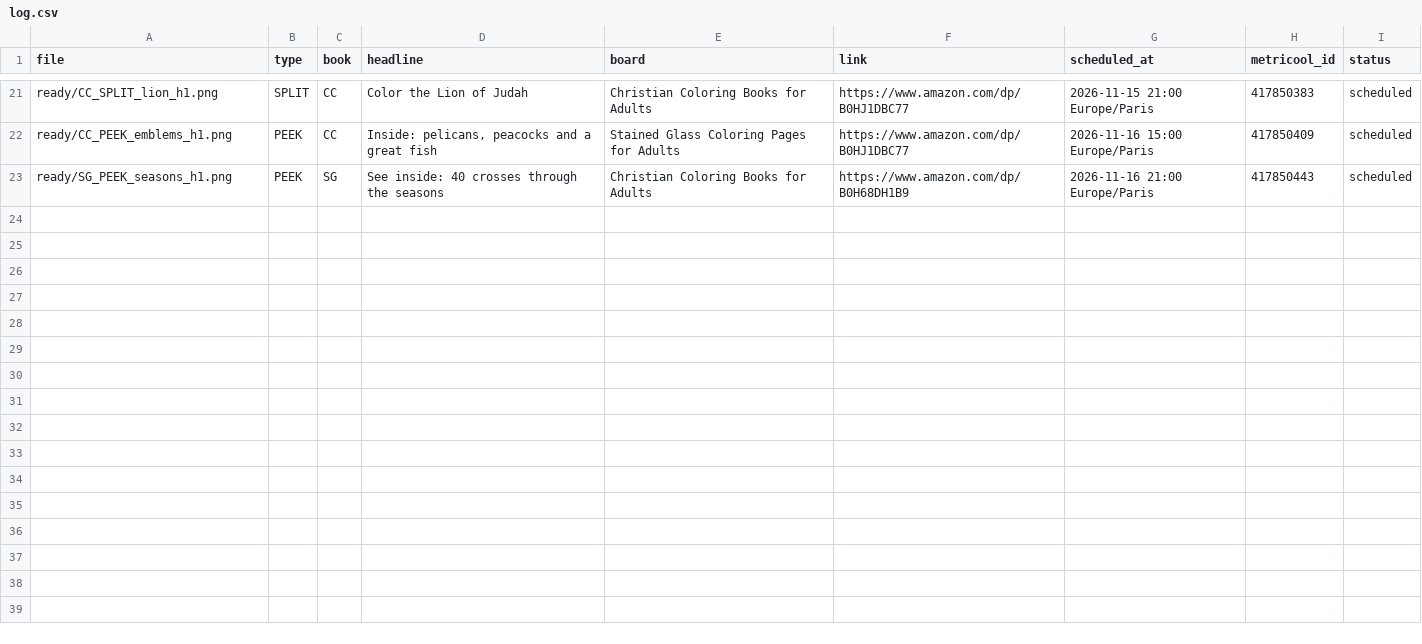
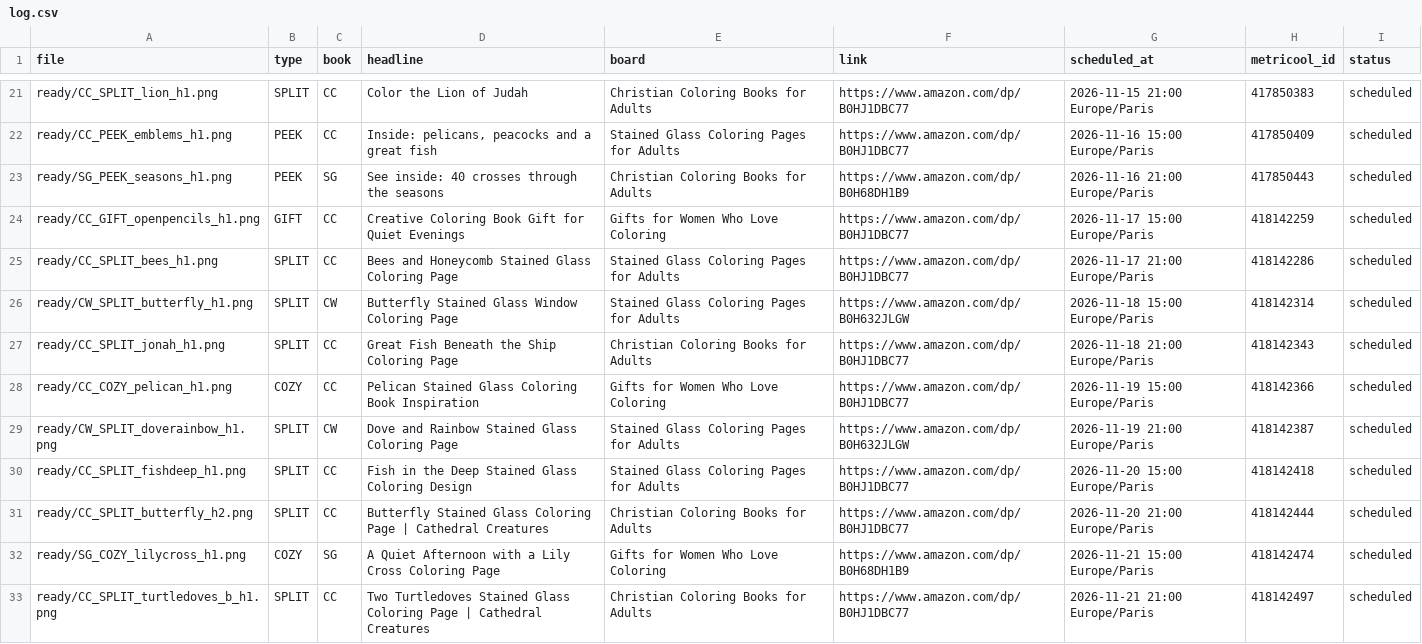
Before and after one commit to stillglass-studio/thk-media, a CSV file: stillglass-pins/log.csv, drawn as a sheet; only a part is shown, gaps mark what is left out; the diff covers the shown part only; the diff names each change by its address in the sheet, - before the commit and + after, or states it on an @@ line.

```diff
--- a/stillglass-pins/log.csv
+++ b/stillglass-pins/log.csv
+row 24: ready/CC_GIFT_openpencils_h1.png | GIFT | CC | Creative Coloring Book Gift for Quiet Evenings | Gifts for Women Who Love Coloring | https://www.amazon.com/dp/B0HJ1DBC77 | 2026-11-17 15:00 Europe/Paris | 418142259 | scheduled
+row 25: ready/CC_SPLIT_bees_h1.png | SPLIT | CC | Bees and Honeycomb Stained Glass Coloring Page | Stained Glass Coloring Pages for Adults | https://www.amazon.com/dp/B0HJ1DBC77 | 2026-11-17 21:00 Europe/Paris | 418142286 | scheduled
+row 26: ready/CW_SPLIT_butterfly_h1.png | SPLIT | CW | Butterfly Stained Glass Window Coloring Page | Stained Glass Coloring Pages for Adults | https://www.amazon.com/dp/B0H632JLGW | 2026-11-18 15:00 Europe/Paris | 418142314 | scheduled
+row 27: ready/CC_SPLIT_jonah_h1.png | SPLIT | CC | Great Fish Beneath the Ship Coloring Page | Christian Coloring Books for Adults | https://www.amazon.com/dp/B0HJ1DBC77 | 2026-11-18 21:00 Europe/Paris | 418142343 | scheduled
+row 28: ready/CC_COZY_pelican_h1.png | COZY | CC | Pelican Stained Glass Coloring Book Inspiration | Gifts for Women Who Love Coloring | https://www.amazon.com/dp/B0HJ1DBC77 | 2026-11-19 15:00 Europe/Paris | 418142366 | scheduled
+row 29: ready/CW_SPLIT_doverainbow_h1.png | SPLIT | CW | Dove and Rainbow Stained Glass Coloring Page | Stained Glass Coloring Pages for Adults | https://www.amazon.com/dp/B0H632JLGW | 2026-11-19 21:00 Europe/Paris | 418142387 | scheduled
+row 30: ready/CC_SPLIT_fishdeep_h1.png | SPLIT | CC | Fish in the Deep Stained Glass Coloring Design | Stained Glass Coloring Pages for Adults | https://www.amazon.com/dp/B0HJ1DBC77 | 2026-11-20 15:00 Europe/Paris | 418142418 | scheduled
+row 31: ready/CC_SPLIT_butterfly_h2.png | SPLIT | CC | Butterfly Stained Glass Coloring Page | Cathedral Creatures | Christian Coloring Books for Adults | https://www.amazon.com/dp/B0HJ1DBC77 | 2026-11-20 21:00 Europe/Paris | 418142444 | scheduled
+row 32: ready/SG_COZY_lilycross_h1.png | COZY | SG | A Quiet Afternoon with a Lily Cross Coloring Page | Gifts for Women Who Love Coloring | https://www.amazon.com/dp/B0H68DH1B9 | 2026-11-21 15:00 Europe/Paris | 418142474 | scheduled
+row 33: ready/CC_SPLIT_turtledoves_b_h1.png | SPLIT | CC | Two Turtledoves Stained Glass Coloring Page | Cathedral Creatures | Christian Coloring Books for Adults | https://www.amazon.com/dp/B0HJ1DBC77 | 2026-11-21 21:00 Europe/Paris | 418142497 | scheduled
```
Also changed, not shown: 11 added rows and 1 removed row elsewhere in this file, 1 other file.
